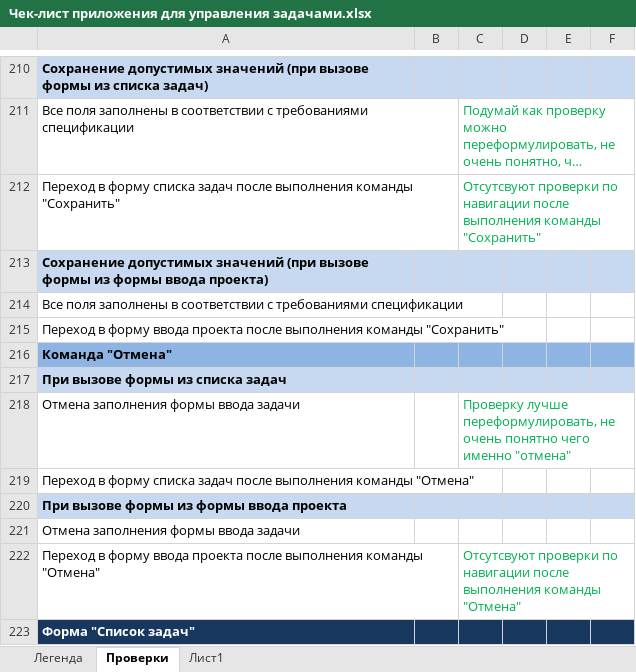
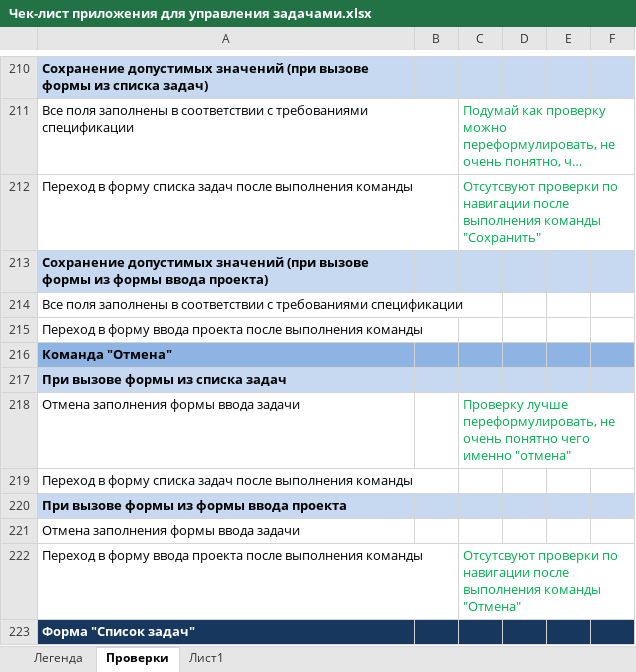
Before and after one commit to DashutaMD/Internship, an Excel workbook: Чек-лист приложения для управления задачами.xlsx, sheet Проверки, drawn as a sheet; only a part is shown, gaps mark what is left out; long unchanged cells end in …; values as stored, in another font and other column widths than the file's, no borders; the diff covers the shown part only; the diff names each change by its address in the sheet, - before the commit and + after, or states it on an @@ line.

```diff
--- a/Чек-лист приложения для управления задачами.xlsx (sheet Проверки)
+++ b/Чек-лист приложения для управления задачами.xlsx (sheet Проверки)
-A212: …выполнения команды "Сохранить"
+A212: …выполнения команды
-A215: …выполнения команды "Сохранить"
+A215: …выполнения команды
-A219: …выполнения команды "Отмена"
+A219: …выполнения команды
-A222: …выполнения команды "Отмена"
+A222: …выполнения команды
```
Also changed, not shown: 325 added rows, 25 edited cells and cell formats elsewhere in this sheet, 1 other file.
